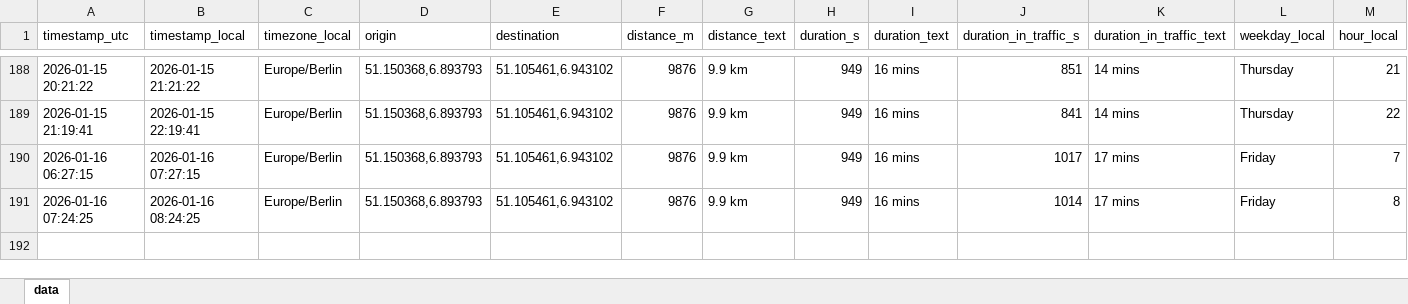
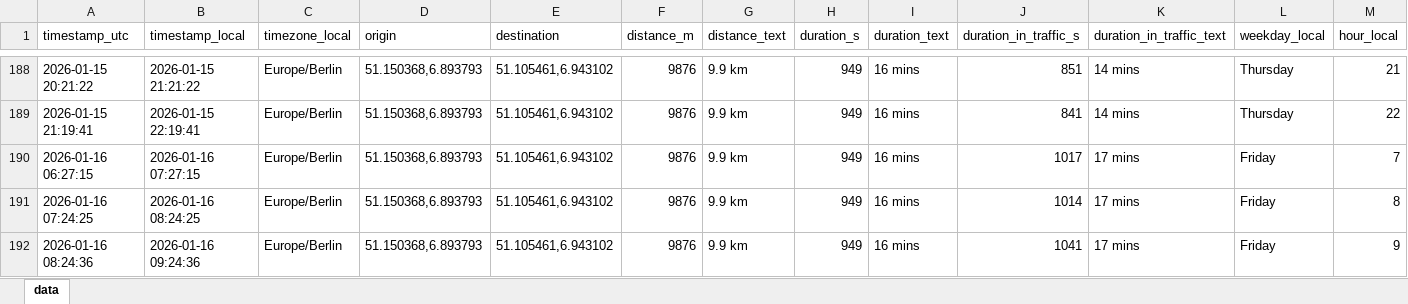
Before and after one commit to tobigrabosch-sketch/Fahrzeiten_new, an Excel workbook: data/travel_times.xlsx, sheet data, drawn as a sheet; only a part is shown, gaps mark what is left out; values as stored, in another font and other column widths than the file's, no borders; the diff names each change by its address in the sheet, - before the commit and + after, or states it on an @@ line.

```diff
--- a/data/travel_times.xlsx (sheet data)
+++ b/data/travel_times.xlsx (sheet data)
+row 192: 2026-01-16 08:24:36 | 2026-01-16 09:24:36 | Europe/Berlin | 51.150368,6.893793 | 51.105461,6.943102 | 9876 | 9.9 km | 949 | 16 mins | 1041 | 17 mins | Friday | 9
```
Also changed, not shown: 1 other file.
